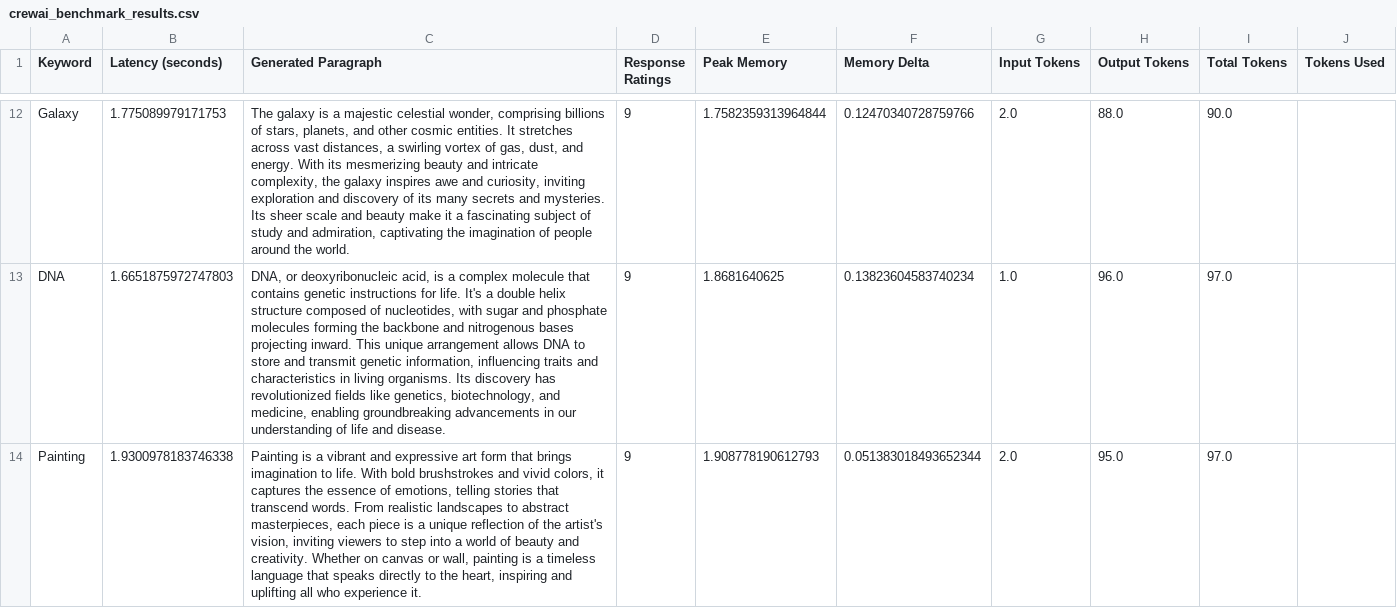
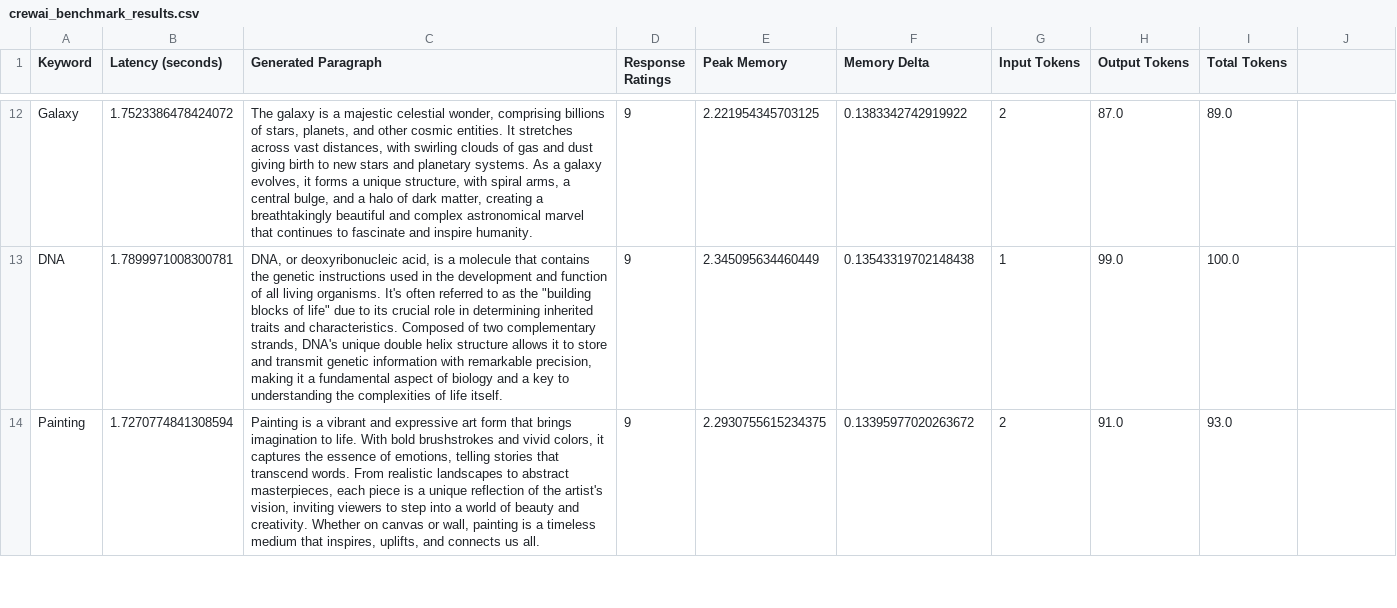
Before and after one commit to OmdenaAI/OmdenaKnowledge_AIAgentsInferenceBenchmarking, a CSV file: src/crewai/crewai_benchmark_results.csv, drawn as a sheet; only a part is shown, gaps mark what is left out; the diff covers the shown part only; the diff names each change by its address in the sheet, - before the commit and + after, or states it on an @@ line.

```diff
--- a/src/crewai/crewai_benchmark_results.csv
+++ b/src/crewai/crewai_benchmark_results.csv
-J1: Tokens Used
+J1: (empty)
-B12 (Latency (seconds)): 1.775089979171753
+B12 (Latency (seconds)): 1.7523386478424072
-C12 (Generated Paragraph): …vast distances, a swirling vortex of gas, dust, and energy. With its mesmerizing beauty and intricate complexity, the galaxy inspires awe and curiosity, inviting exploration and discovery of its many secrets and mysteries. Its sheer scale and beauty make it a fascinating subject of study and admiration, captivating the imagination of people around the world.
+C12 (Generated Paragraph): …vast distances, with swirling clouds of gas and dust giving birth to new stars and planetary systems. As a galaxy evolves, it forms a unique structure, with spiral arms, a central bulge, and a halo of dark matter, creating a breathtakingly beautiful and complex astronomical marvel that continues to fascinate and inspire humanity.
-E12 (Peak Memory): 1.7582359313964844
+E12 (Peak Memory): 2.221954345703125
-F12 (Memory Delta): 0.12470340728759766
+F12 (Memory Delta): 0.1383342742919922
-G12 (Input Tokens): 2.0
+G12 (Input Tokens): 2
-H12 (Output Tokens): 88.0
+H12 (Output Tokens): 87.0
-I12 (Total Tokens): 90.0
+I12 (Total Tokens): 89.0
-B13 (Latency (seconds)): 1.6651875972747803
+B13 (Latency (seconds)): 1.7899971008300781
-C13 (Generated Paragraph): …is a complex molecule that contains genetic instructions for life. It's a double helix structure composed of nucleotides, with sugar and phosphate molecules forming the backbone and nitrogenous bases projecting inward. This unique arrangement allows DNA to store and transmit genetic information, influencing traits and characteristics in living organisms. Its discovery has revolutionized fields like genetics, biotechnology, and medicine, enabling groundbreaking advancements in our understanding of life and disease.
+C13 (Generated Paragraph): …is a molecule that contains the genetic instructions used in the development and function of all living organisms. It's often referred to as the "building blocks of life" due to its crucial role in determining inherited traits and characteristics. Composed of two complementary strands, DNA's unique double helix structure allows it to store and transmit genetic information with remarkable precision, making it a fundamental aspect of biology and a key to understanding the complexities of life itself.
-E13 (Peak Memory): 1.8681640625
+E13 (Peak Memory): 2.345095634460449
-F13 (Memory Delta): 0.13823604583740234
+F13 (Memory Delta): 0.13543319702148438
-G13 (Input Tokens): 1.0
+G13 (Input Tokens): 1
-H13 (Output Tokens): 96.0
+H13 (Output Tokens): 99.0
-I13 (Total Tokens): 97.0
+I13 (Total Tokens): 100.0
-B14 (Latency (seconds)): 1.9300978183746338
+B14 (Latency (seconds)): 1.7270774841308594
-C14 (Generated Paragraph): …a timeless language that speaks directly to the heart, inspiring and uplifting all who experience it.
+C14 (Generated Paragraph): …a timeless medium that inspires, uplifts, and connects us all.
-E14 (Peak Memory): 1.908778190612793
+E14 (Peak Memory): 2.2930755615234375
-F14 (Memory Delta): 0.051383018493652344
+F14 (Memory Delta): 0.13395977020263672
-G14 (Input Tokens): 2.0
+G14 (Input Tokens): 2
-H14 (Output Tokens): 95.0
+H14 (Output Tokens): 91.0
-I14 (Total Tokens): 97.0
+I14 (Total Tokens): 93.0
```
Also changed, not shown: 78 edited cells elsewhere in this file, src/autogen/autogen_benchmark_results.csv, src/langgraph/langgraph_benchmark_results.csv, 19 other files.
